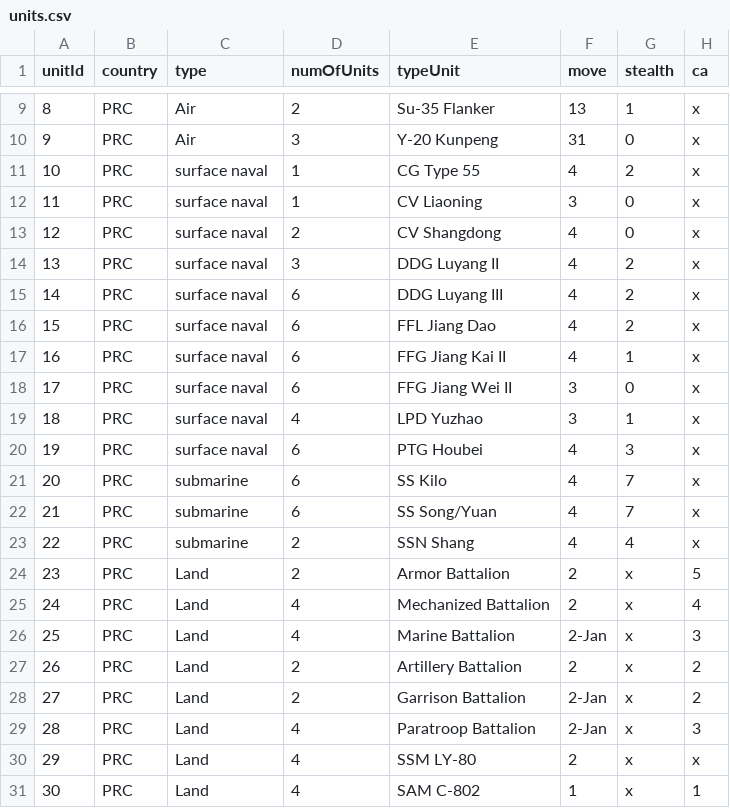
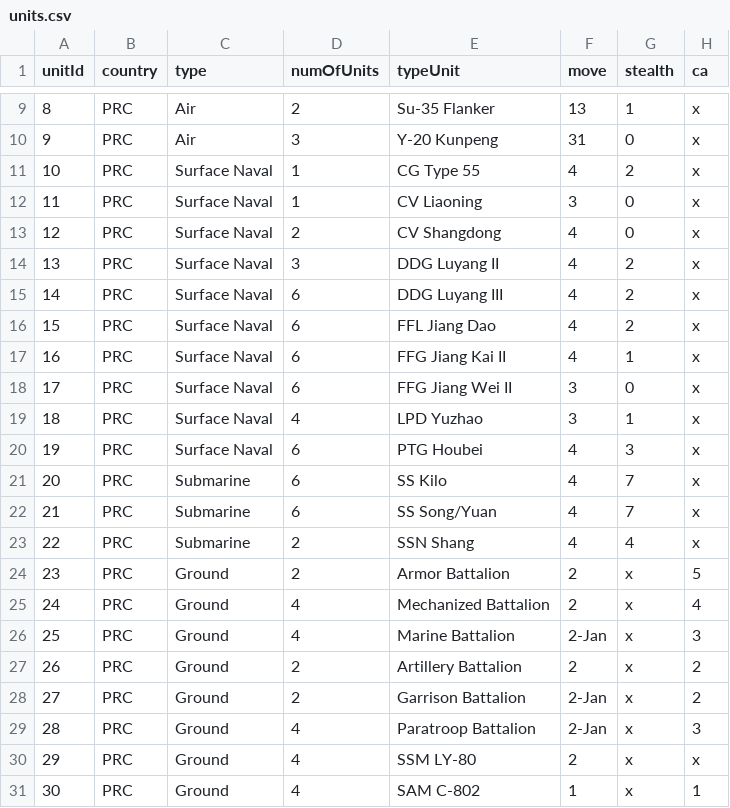
Before and after one commit to Ectropy/SCS-Assistant, a CSV file: units.csv, drawn as a sheet; only a part is shown, gaps mark what is left out; the diff names each change by its address in the sheet, - before the commit and + after, or states it on an @@ line.

Commit message:
Fixed bug in surface naval ASdef calculation

```diff
--- a/units.csv
+++ b/units.csv
-C11:C20 (type): surface naval
+C11:C20 (type): Surface Naval
-C21:C23 (type): submarine
+C21:C23 (type): Submarine
-C24:C31 (type): Land
+C24:C31 (type): Ground
```
Also changed, not shown: 1 other file.
